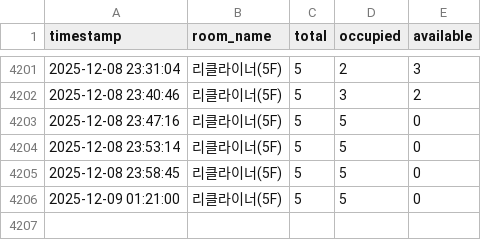
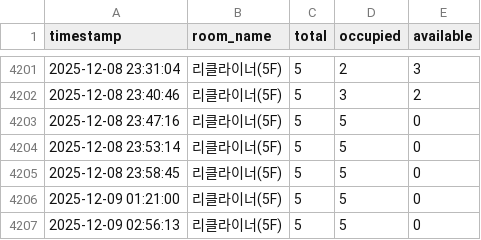
Before and after one commit to audrbs/ssu-library-scraper, a CSV file: recliner_seats_log.csv, drawn as a sheet; only a part is shown, gaps mark what is left out; the diff names each change by its address in the sheet, - before the commit and + after, or states it on an @@ line.

```diff
--- a/recliner_seats_log.csv
+++ b/recliner_seats_log.csv
+row 4207: 2025-12-09 02:56:13 | 리클라이너(5F) | 5 | 5 | 0
```
